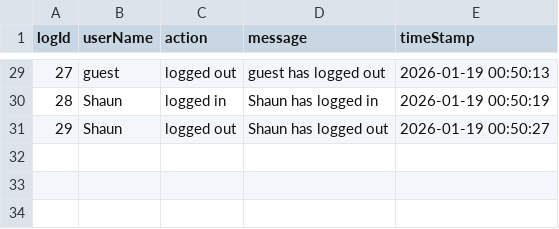
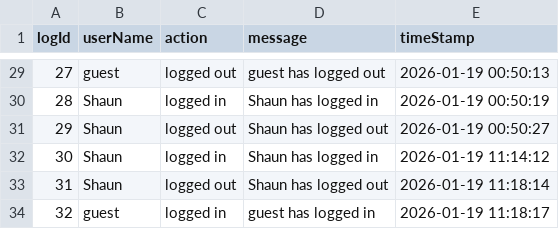
Before and after one commit to ShaunRainey/Uni-Assignment-1, a CSV file: log.csv, drawn as a sheet; only a part is shown, gaps mark what is left out; the diff names each change by its address in the sheet, - before the commit and + after, or states it on an @@ line.

```diff
--- a/log.csv
+++ b/log.csv
+row 32: 30 | Shaun | logged in | Shaun has logged in | 2026-01-19 11:14:12
+row 33: 31 | Shaun | logged out | Shaun has logged out | 2026-01-19 11:18:14
+row 34: 32 | guest | logged in | guest has logged in | 2026-01-19 11:18:17
```
Also changed, not shown: users.csv.
